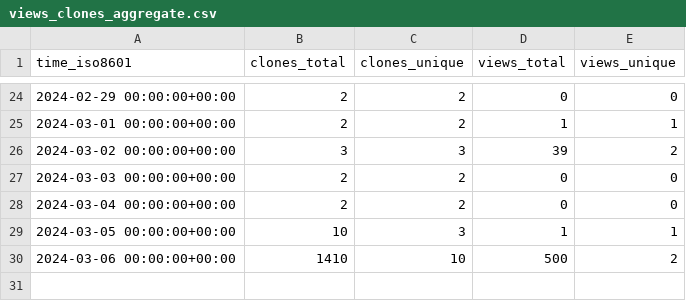
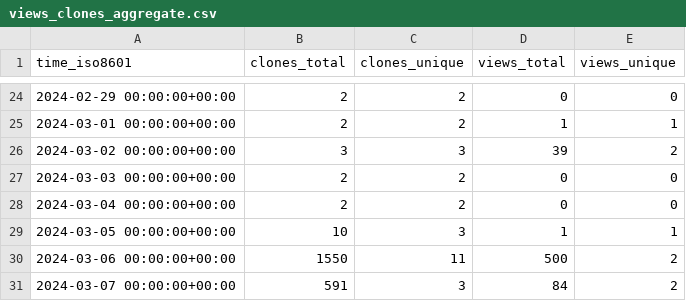
Before and after one commit to sysbio-curie/MaBoSS, a CSV file: sysbio-curie/MaBoSS/ghrs-data/views_clones_aggregate.csv, drawn as a sheet; only a part is shown, gaps mark what is left out.

```diff
--- a/sysbio-curie/MaBoSS/ghrs-data/views_clones_aggregate.csv
+++ b/sysbio-curie/MaBoSS/ghrs-data/views_clones_aggregate.csv
@@ -29,2 +29,3 @@ time_iso8601,clones_total,clones_unique,views_total,views_unique
 2024-03-05 00:00:00+00:00,10,3,1,1
-2024-03-06 00:00:00+00:00,1410,10,500,2
+2024-03-06 00:00:00+00:00,1550,11,500,2
+2024-03-07 00:00:00+00:00,591,3,84,2
```
Also changed, not shown: 1 other file.
